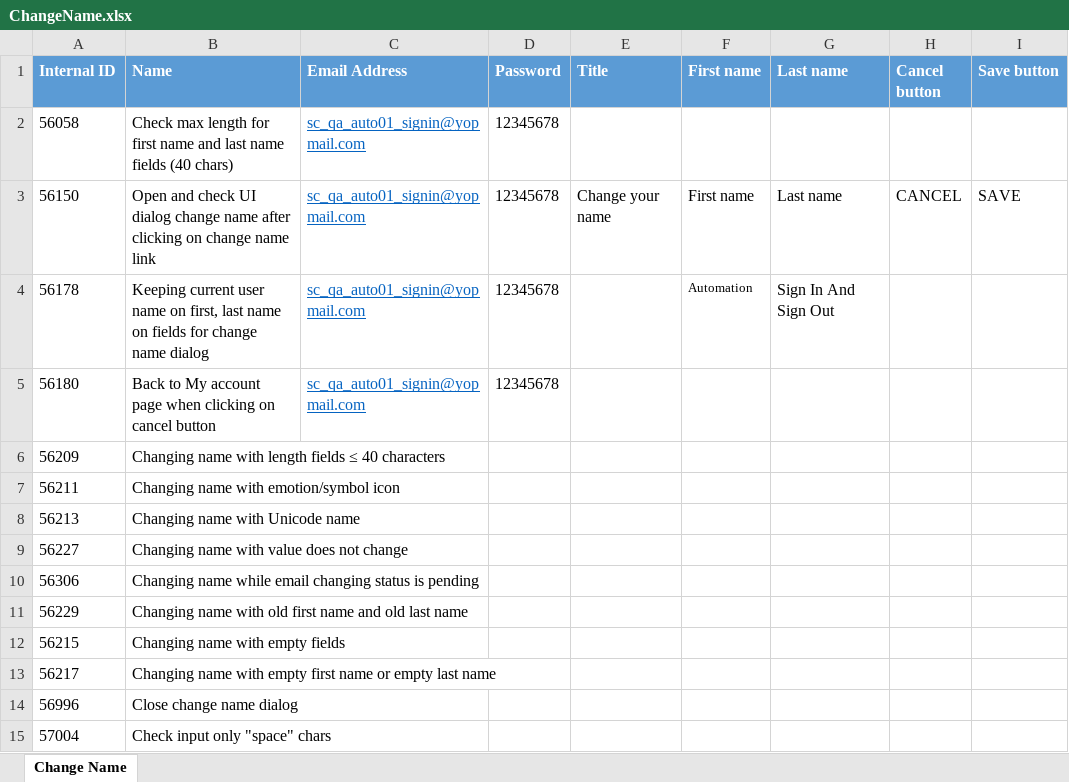
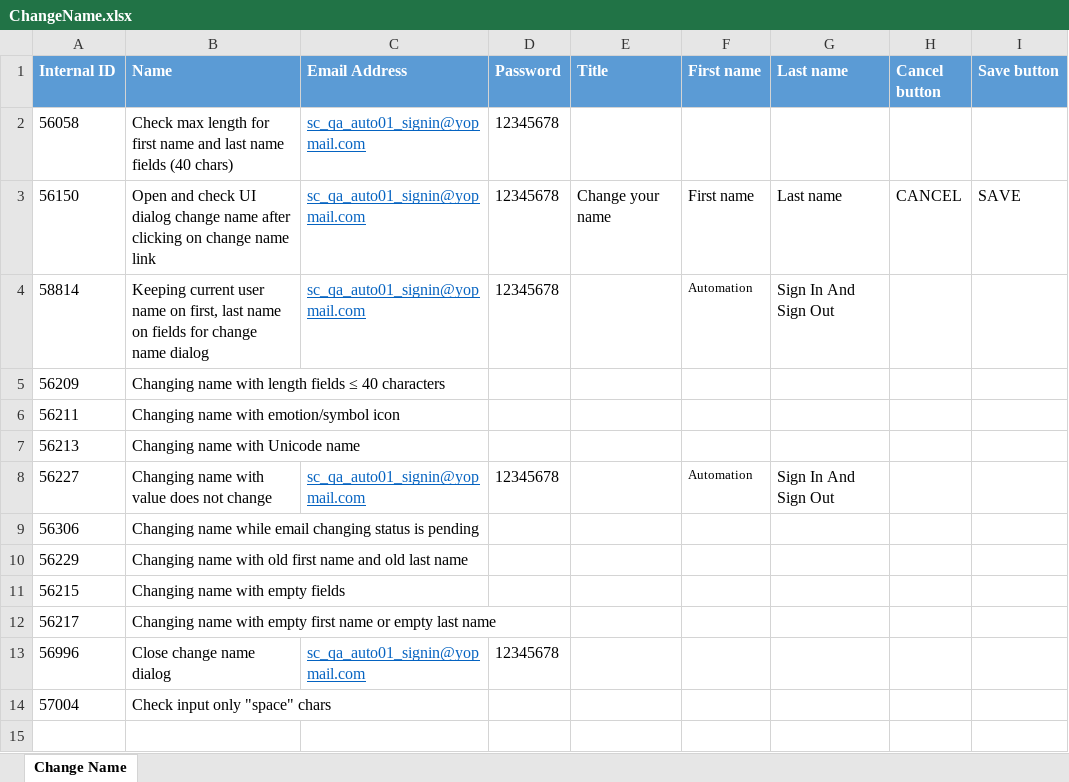
Before and after one commit to minhnguyenphuonghoang/service_cube_automation_testing, an Excel workbook: DataSet/ChangeName.xlsx, sheet Change Name, drawn as a sheet; values as stored, in another font and other column widths than the file's, no borders; removed rows and columns are numbered as before the commit, all else as after; the diff names each change by its address in the sheet, - before the commit and + after, or states it on an @@ line.

Commit message:
change name

```diff
--- a/DataSet/ChangeName.xlsx (sheet Change Name)
+++ b/DataSet/ChangeName.xlsx (sheet Change Name)
-A4 (Internal ID): 56178
+A4 (Internal ID): 58814
-row 5: 56180 | Back to My account page when clicking on cancel button | sc_qa_auto01_signin@yopmail.com | 12345678
-C8 (Email Address): (empty)
+C8 (Email Address): sc_qa_auto01_signin@yopmail.com
-D8 (Password): (empty)
+D8 (Password): 12345678
-F8 (First name): (empty)
+F8 (First name): Automation
-G8 (Last name): (empty)
+G8 (Last name): Sign In And Sign Out
-C13 (Email Address): (empty)
+C13 (Email Address): sc_qa_auto01_signin@yopmail.com
-D13 (Password): (empty)
+D13 (Password): 12345678
```
Also changed, not shown: 5 other files.
